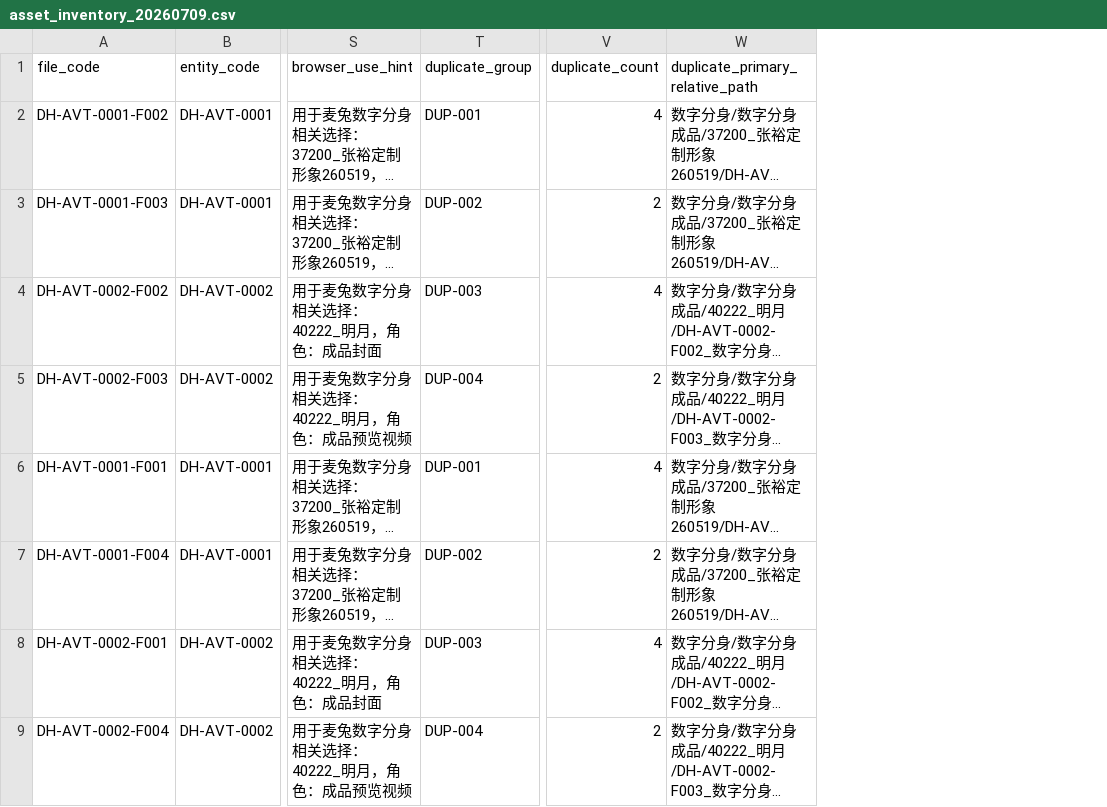
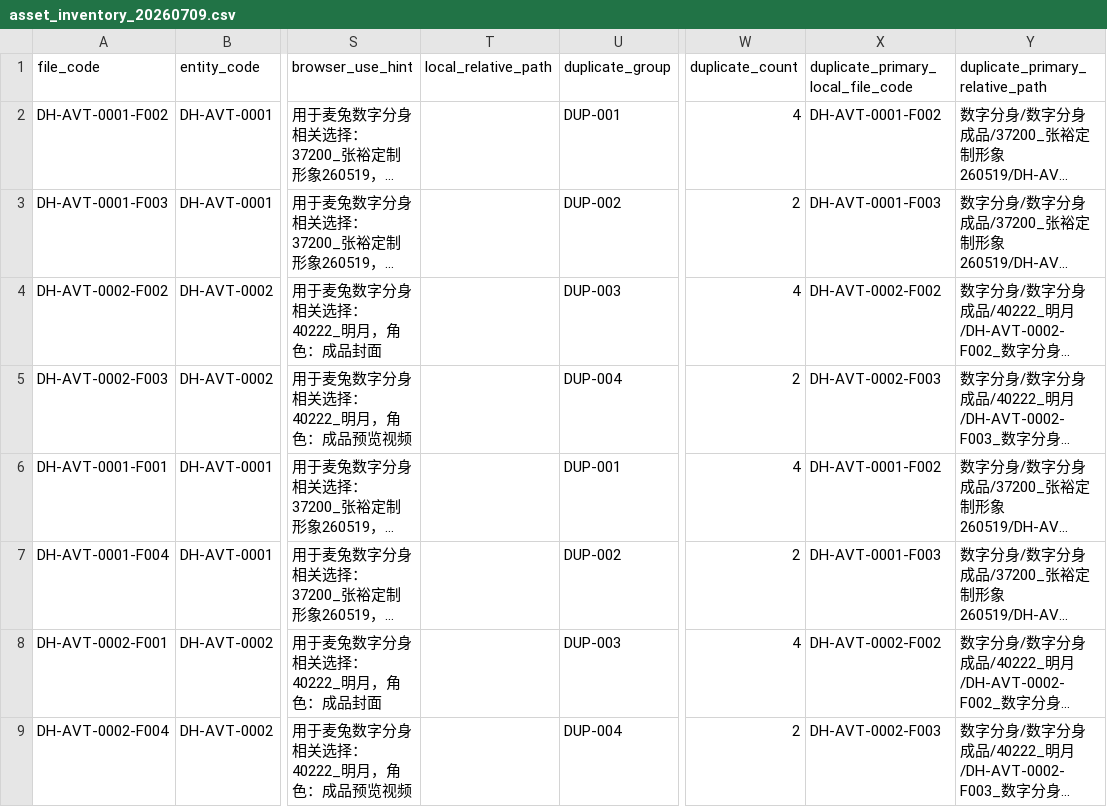
Before and after one commit to priestess-bot/AssetGraph, a CSV file: docs/asset-numbering/asset_inventory_20260709.csv, drawn as a sheet; only a part is shown, gaps mark what is left out; long unchanged cells end in …; the diff names each change by its address in the sheet, - before the commit and + after, or states it on an @@ line.

Commit message:
feat: map AssetGraph assets to local material codes

```diff
--- a/docs/asset-numbering/asset_inventory_20260709.csv
+++ b/docs/asset-numbering/asset_inventory_20260709.csv
+column T (local_relative_path), empty
+column X, rows 1-9: duplicate_primary_local_file_code | DH-AVT-0001-F002 | DH-AVT-0001-F003 | DH-AVT-0002-F002 | DH-AVT-0002-F003 | DH-AVT-0001-F002 | DH-AVT-0001-F003 | DH-AVT-0002-F002 | DH-AVT-0002-F003
```
Also changed, not shown: 10 other files.
